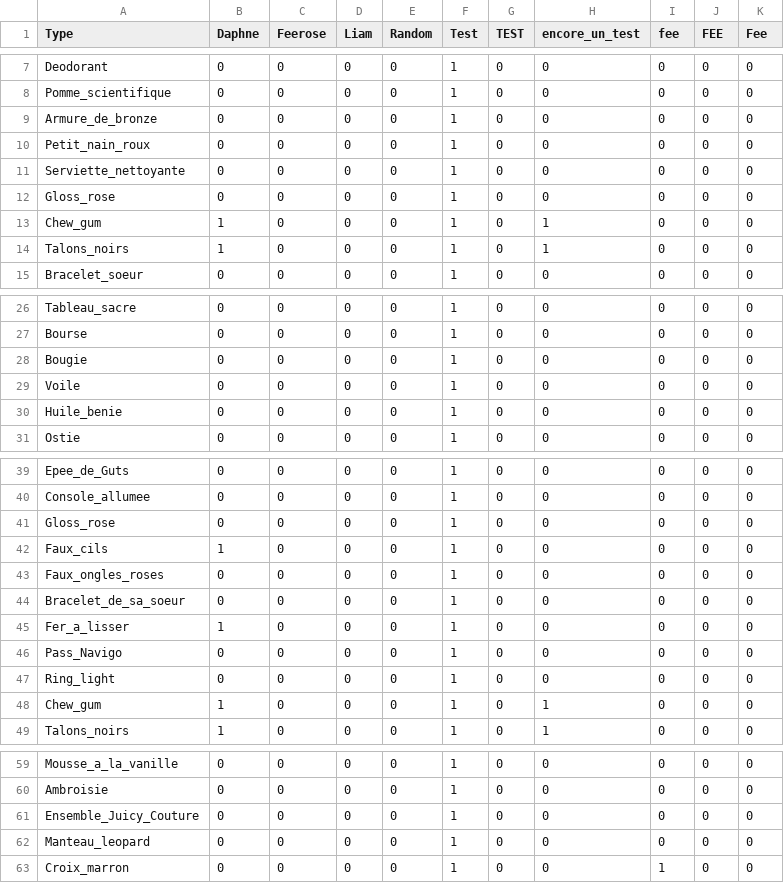
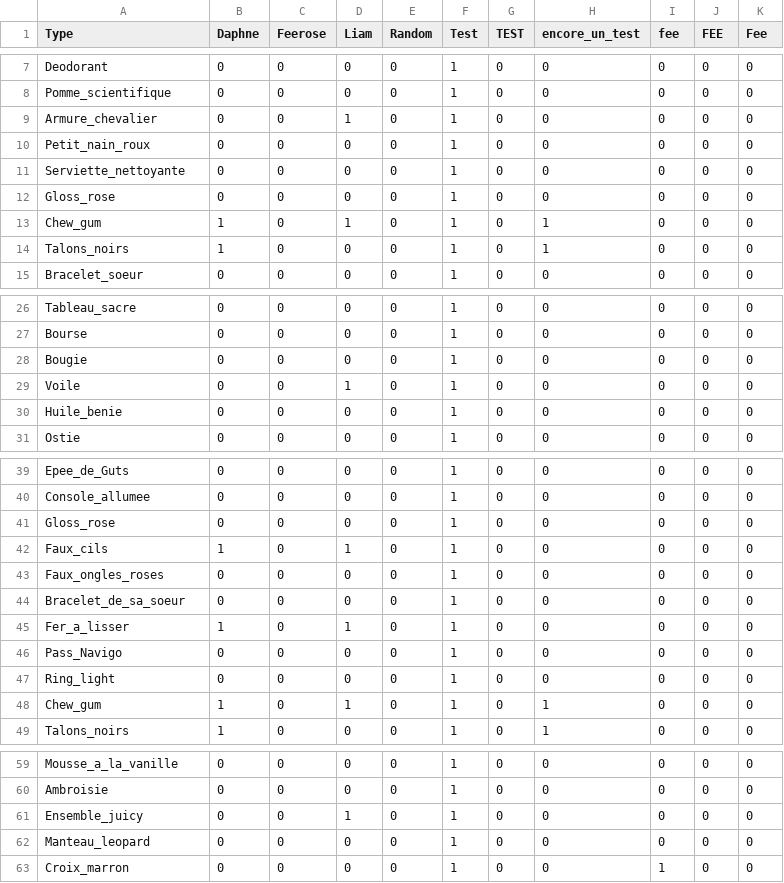
Before and after one commit to burtonsnowdude/Somnek, a CSV file: Fichiers_csv/armes_obtenues_par_joueur.csv, drawn as a sheet; only a part is shown, gaps mark what is left out.

```diff
--- a/Fichiers_csv/armes_obtenues_par_joueur.csv
+++ b/Fichiers_csv/armes_obtenues_par_joueur.csv
@@ -8,3 +8,3 @@ Deodorant,0,0,0,0,1,0,0,0,0,0
 Pomme_scientifique,0,0,0,0,1,0,0,0,0,0
-Armure_de_bronze,0,0,0,0,1,0,0,0,0,0
+Armure_chevalier,0,0,1,0,1,0,0,0,0,0
 Petit_nain_roux,0,0,0,0,1,0,0,0,0,0
@@ -12,3 +12,3 @@ Serviette_nettoyante,0,0,0,0,1,0,0,0,0,0
 Gloss_rose,0,0,0,0,1,0,0,0,0,0
-Chew_gum,1,0,0,0,1,0,1,0,0,0
+Chew_gum,1,0,1,0,1,0,1,0,0,0
 Talons_noirs,1,0,0,0,1,0,1,0,0,0
@@ -28,3 +28,3 @@ Bourse,0,0,0,0,1,0,0,0,0,0
 Bougie,0,0,0,0,1,0,0,0,0,0
-Voile,0,0,0,0,1,0,0,0,0,0
+Voile,0,0,1,0,1,0,0,0,0,0
 Huile_benie,0,0,0,0,1,0,0,0,0,0
@@ -41,9 +41,9 @@ Console_allumee,0,0,0,0,1,0,0,0,0,0
 Gloss_rose,0,0,0,0,1,0,0,0,0,0
-Faux_cils,1,0,0,0,1,0,0,0,0,0
+Faux_cils,1,0,1,0,1,0,0,0,0,0
 Faux_ongles_roses,0,0,0,0,1,0,0,0,0,0
 Bracelet_de_sa_soeur,0,0,0,0,1,0,0,0,0,0
-Fer_a_lisser,1,0,0,0,1,0,0,0,0,0
+Fer_a_lisser,1,0,1,0,1,0,0,0,0,0
 Pass_Navigo,0,0,0,0,1,0,0,0,0,0
 Ring_light,0,0,0,0,1,0,0,0,0,0
-Chew_gum,1,0,0,0,1,0,1,0,0,0
+Chew_gum,1,0,1,0,1,0,1,0,0,0
 Talons_noirs,1,0,0,0,1,0,1,0,0,0
@@ -60,3 +60,3 @@ Mousse_a_la_vanille,0,0,0,0,1,0,0,0,0,0
 Ambroisie,0,0,0,0,1,0,0,0,0,0
-Ensemble_Juicy_Couture,0,0,0,0,1,0,0,0,0,0
+Ensemble_juicy,0,0,1,0,1,0,0,0,0,0
 Manteau_leopard,0,0,0,0,1,0,0,0,0,0
```
Also changed, not shown: Fichiers_csv/powerups.csv, Fichiers_csv/quetes_reussis.csv, 4 other files.
